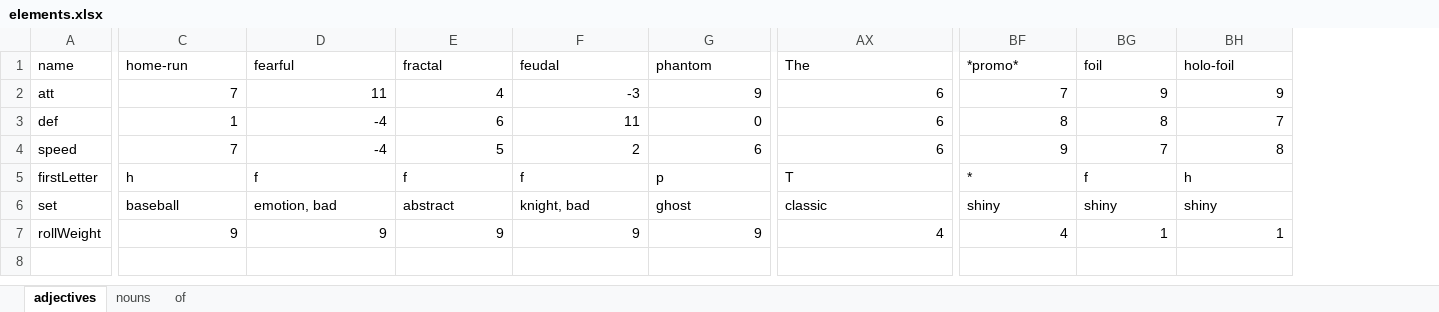
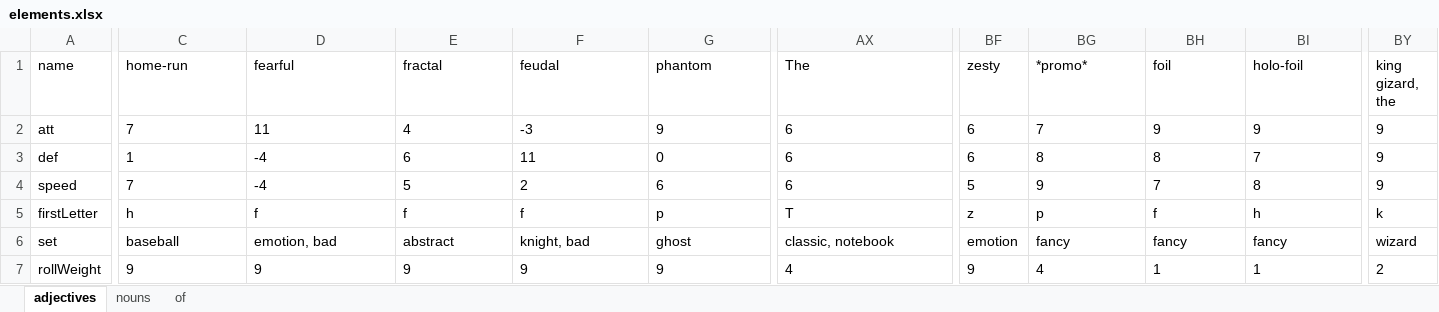
Before and after one commit to VoidPeaker/bbob, an Excel workbook: resources/elements.xlsx, sheet adjectives, drawn as a sheet; only a part is shown, gaps mark what is left out; values as stored, in another font and other column widths than the file's, no borders; charts and pictures not drawn; addresses are those after the commit; the diff covers the shown part only; the diff names each change by its address in the sheet, - before the commit and + after, or states it on an @@ line.

```diff
--- a/resources/elements.xlsx (sheet adjectives)
+++ b/resources/elements.xlsx (sheet adjectives)
+column BF (zesty), rows 2-7: 6 | 6 | 5 | z | emotion | 9
+column BY (king gizard, the), rows 2-7: 9 | 9 | 9 | k | wizard | 2
-C2:G3 alignment: right
+C2:G3 alignment: left
-AX2:AX4 alignment: right
+AX2:AX4 alignment: left
-BG2:BI4 alignment: right
+BG2:BI4 alignment: left
-C4:G4 alignment: right
+C4:G4 alignment: left
-BG5 (*promo*): *
+BG5 (*promo*): p
-AX6 (The): classic
+AX6 (The): classic, notebook
-BG6 (*promo*): shiny
+BG6 (*promo*): fancy
-BH6 (foil): shiny
+BH6 (foil): fancy
-BI6 (holo-foil): shiny
+BI6 (holo-foil): fancy
-C7:AX7 alignment: right
+C7:AX7 alignment: left
-BG7:BI7 alignment: right
+BG7:BI7 alignment: left
```
Also changed, not shown: cell formats elsewhere in this sheet, sheet nouns, sheet of, formulas that keep their value, 5 other files.
